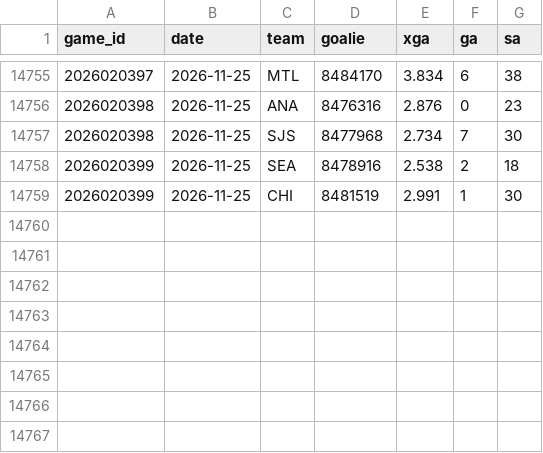
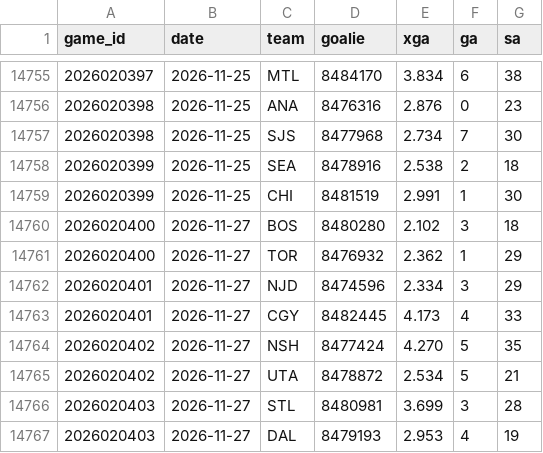
Before and after one commit to src16h/nfl-model, a CSV file: data/nhl/goalie_games.csv, drawn as a sheet; only a part is shown, gaps mark what is left out.

```diff
--- a/data/nhl/goalie_games.csv
+++ b/data/nhl/goalie_games.csv
@@ -14759 +14759,9 @@ game_id,date,team,goalie,xga,ga,sa
 2026020399,2026-11-25,CHI,8481519,2.991,1,30
+2026020400,2026-11-27,BOS,8480280,2.102,3,18
+2026020400,2026-11-27,TOR,8476932,2.362,1,29
+2026020401,2026-11-27,NJD,8474596,2.334,3,29
+2026020401,2026-11-27,CGY,8482445,4.173,4,33
+2026020402,2026-11-27,NSH,8477424,4.270,5,35
+2026020402,2026-11-27,UTA,8478872,2.534,5,21
+2026020403,2026-11-27,STL,8480981,3.699,3,28
+2026020403,2026-11-27,DAL,8479193,2.953,4,19
```
Also changed, not shown: data/nhl/games.csv, 5 other files.
